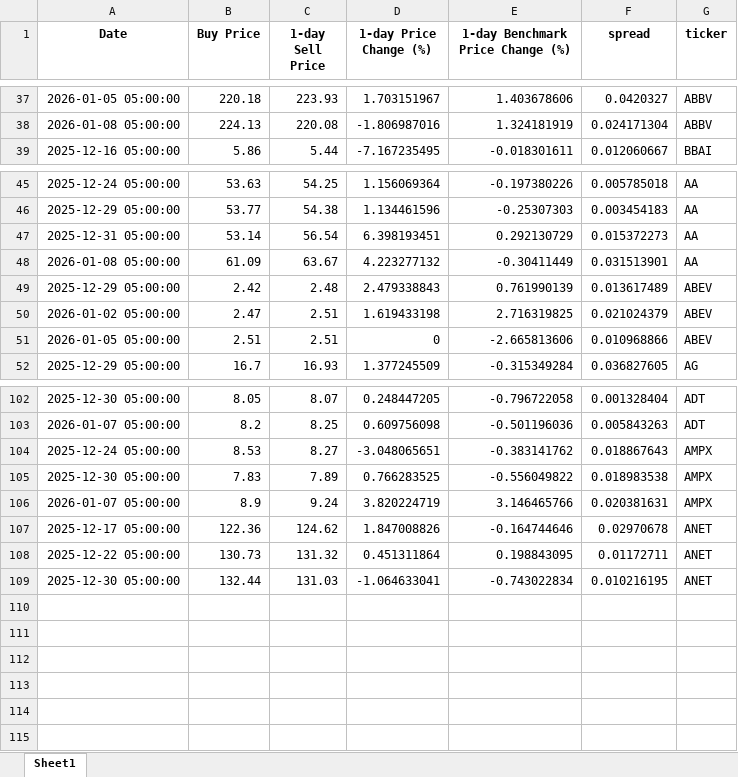
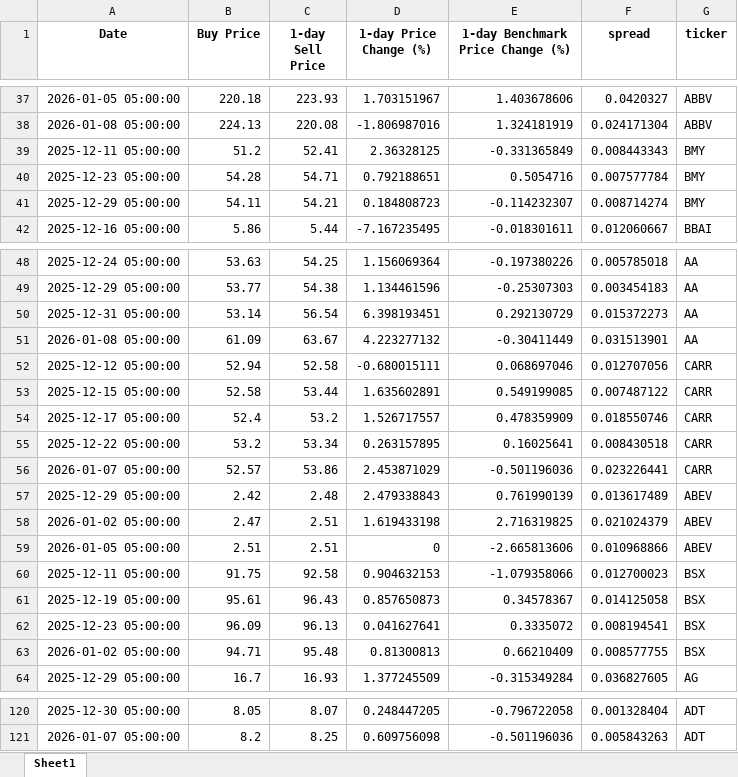
Before and after one commit to chrismaurice0/Low_Vol, an Excel workbook: Test_Results_01-10-2026.xlsx, sheet Sheet1, drawn as a sheet; only a part is shown, gaps mark what is left out; values as stored, in another font and other column widths than the file's, no borders; removed rows and columns are numbered as before the commit, all else as after; the diff covers the shown part only; the diff names each change by its address in the sheet, - before the commit and + after, or states it on an @@ line.

```diff
--- a/Test_Results_01-10-2026.xlsx (sheet Sheet1)
+++ b/Test_Results_01-10-2026.xlsx (sheet Sheet1)
+row 39: 2025-12-11 05:00:00 | 51.2 | 52.41 | 2.36328125 | -0.331365849 | 0.008443343 | BMY
+row 40: 2025-12-23 05:00:00 | 54.28 | 54.71 | 0.792188651 | 0.5054716 | 0.007577784 | BMY
+row 41: 2025-12-29 05:00:00 | 54.11 | 54.21 | 0.184808723 | -0.114232307 | 0.008714274 | BMY
+row 52: 2025-12-12 05:00:00 | 52.94 | 52.58 | -0.680015111 | 0.068697046 | 0.012707056 | CARR
+row 53: 2025-12-15 05:00:00 | 52.58 | 53.44 | 1.635602891 | 0.549199085 | 0.007487122 | CARR
+row 54: 2025-12-17 05:00:00 | 52.4 | 53.2 | 1.526717557 | 0.478359909 | 0.018550746 | CARR
+row 55: 2025-12-22 05:00:00 | 53.2 | 53.34 | 0.263157895 | 0.16025641 | 0.008430518 | CARR
+row 56: 2026-01-07 05:00:00 | 52.57 | 53.86 | 2.453871029 | -0.501196036 | 0.023226441 | CARR
+row 60: 2025-12-11 05:00:00 | 91.75 | 92.58 | 0.904632153 | -1.079358066 | 0.012700023 | BSX
+row 61: 2025-12-19 05:00:00 | 95.61 | 96.43 | 0.857650873 | 0.34578367 | 0.014125058 | BSX
+row 62: 2025-12-23 05:00:00 | 96.09 | 96.13 | 0.041627641 | 0.3335072 | 0.008194541 | BSX
+row 63: 2026-01-02 05:00:00 | 94.71 | 95.48 | 0.81300813 | 0.66210409 | 0.008577755 | BSX
-row 104: 2025-12-24 05:00:00 | 8.53 | 8.27 | -3.048065651 | -0.383141762 | 0.018867643 | AMPX
-row 105: 2025-12-30 05:00:00 | 7.83 | 7.89 | 0.766283525 | -0.556049822 | 0.018983538 | AMPX
-row 106: 2026-01-07 05:00:00 | 8.9 | 9.24 | 3.820224719 | 3.146465766 | 0.020381631 | AMPX
-row 107: 2025-12-17 05:00:00 | 122.36 | 124.62 | 1.847008826 | -0.164744646 | 0.02970678 | ANET
-row 108: 2025-12-22 05:00:00 | 130.73 | 131.32 | 0.451311864 | 0.198843095 | 0.01172711 | ANET
-row 109: 2025-12-30 05:00:00 | 132.44 | 131.03 | -1.064633041 | -0.743022834 | 0.010216195 | ANET
```
Also changed, not shown: 6 added rows elsewhere in this sheet, Top30Instances_01-10-2026.xlsx, 1 other file.
